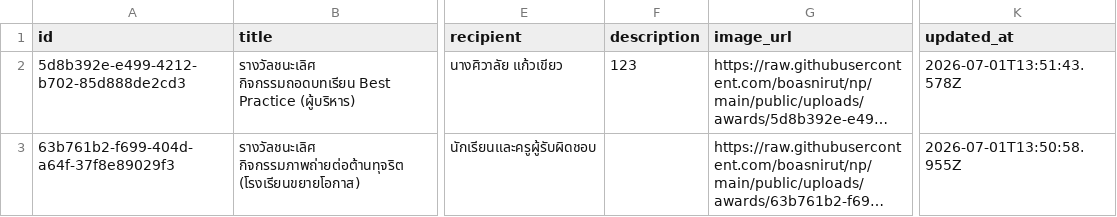
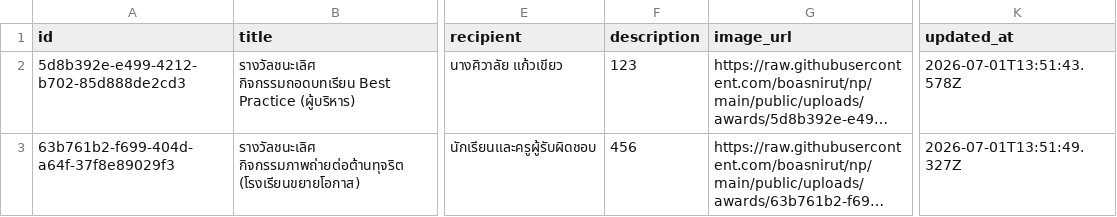
Before and after one commit to boasnirut/np, a CSV file: data/awards.csv, drawn as a sheet; only a part is shown, gaps mark what is left out; long unchanged cells end in …; the diff names each change by its address in the sheet, - before the commit and + after, or states it on an @@ line.

Commit message:
แก้ไขผลงานและรางวัล: รางวัลชนะเลิศ กิจกรรมภาพถ่ายต่อต้านทุจริต (โรงเรียนขยายโอกาส)

```diff
--- a/data/awards.csv
+++ b/data/awards.csv
-F3 (description): (empty)
+F3 (description): 456
-K3 (updated_at): 2026-07-01T13:50:58.955Z
+K3 (updated_at): 2026-07-01T13:51:49.327Z
```
